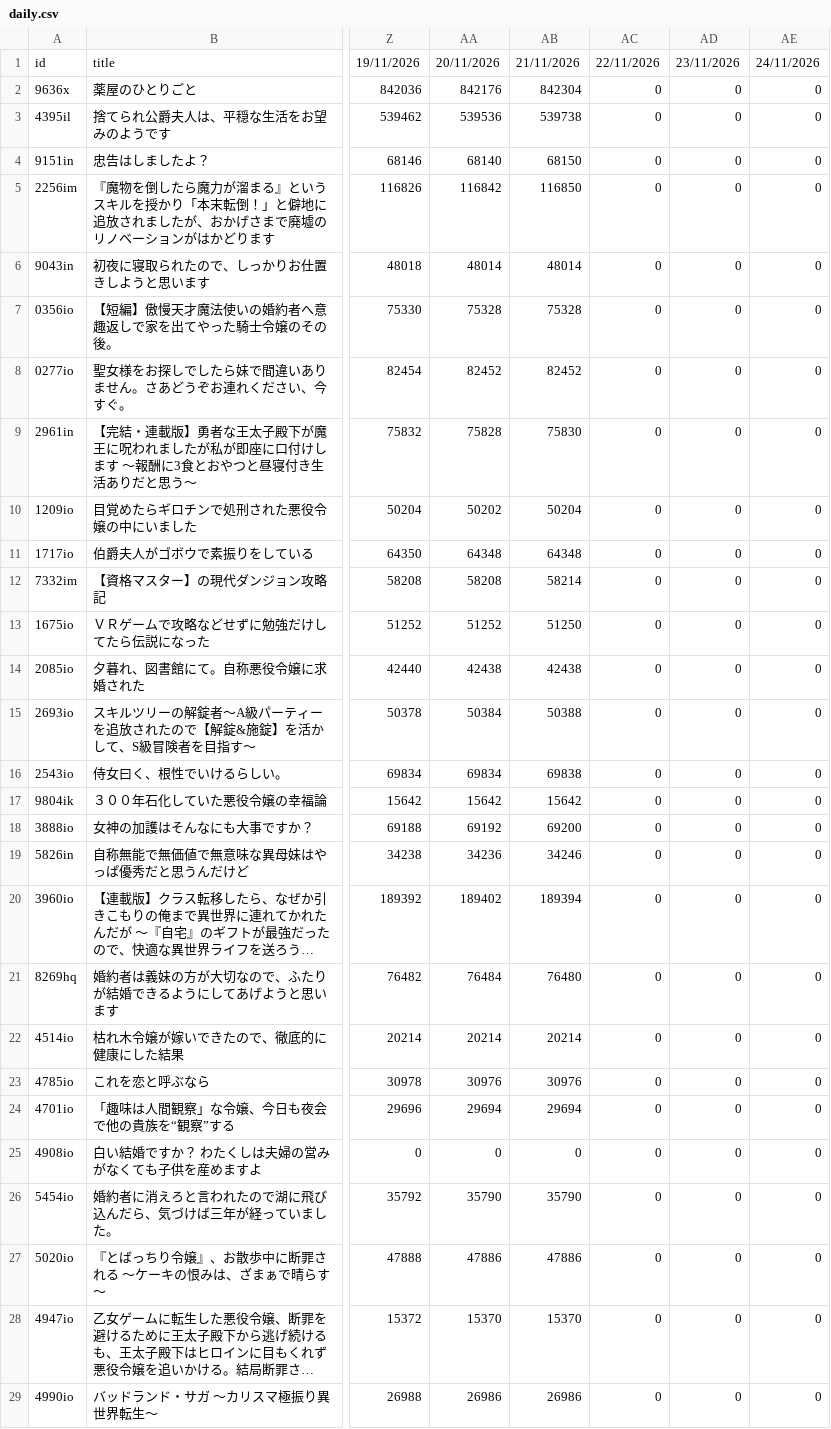
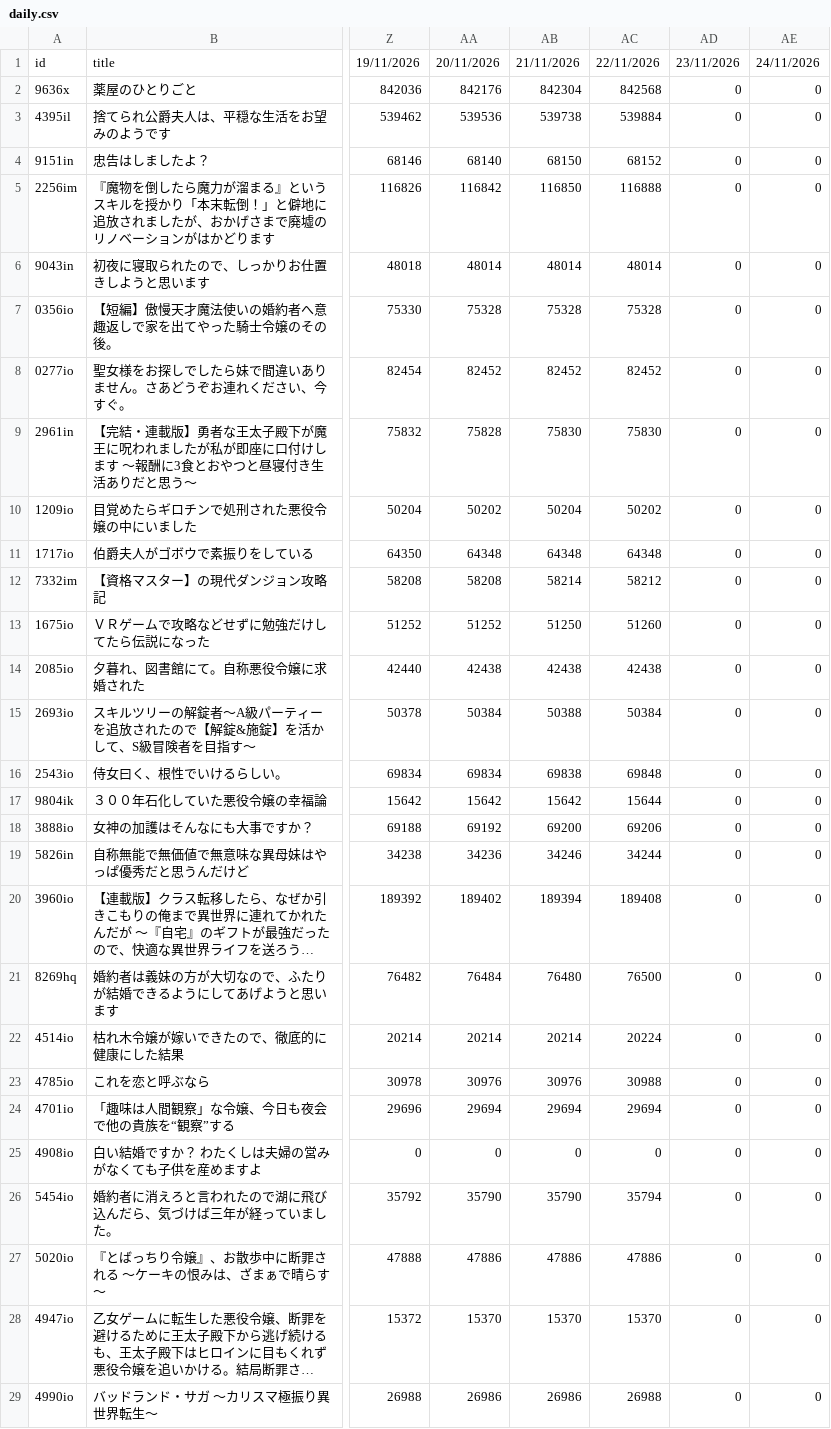
Before and after one commit to exc4l/SyosetsuMining, a CSV file: daily.csv, drawn as a sheet; only a part is shown, gaps mark what is left out; long unchanged cells end in …; the diff covers the shown part only; the diff names each change by its address in the sheet, - before the commit and + after, or states it on an @@ line.

```diff
--- a/daily.csv
+++ b/daily.csv
-AC2: 0
+AC2: 842568
-AC3: 0
+AC3: 539884
-AC4: 0
+AC4: 68152
-AC5: 0
+AC5: 116888
-AC6: 0
+AC6: 48014
-AC7: 0
+AC7: 75328
-AC8: 0
+AC8: 82452
-AC9: 0
+AC9: 75830
-AC10: 0
+AC10: 50202
-AC11: 0
+AC11: 64348
-AC12: 0
+AC12: 58212
-AC13: 0
+AC13: 51260
-AC14: 0
+AC14: 42438
-AC15: 0
+AC15: 50384
-AC16: 0
+AC16: 69848
-AC17: 0
+AC17: 15644
-AC18: 0
+AC18: 69206
-AC19: 0
+AC19: 34244
-AC20: 0
+AC20: 189408
-AC21: 0
+AC21: 76500
-AC22: 0
+AC22: 20224
-AC23: 0
+AC23: 30988
-AC24: 0
+AC24: 29694
-AC26: 0
+AC26: 35794
-AC27: 0
+AC27: 47886
-AC28: 0
+AC28: 15370
-AC29: 0
+AC29: 26988
```
Also changed, not shown: 67 edited cells elsewhere in this file.
